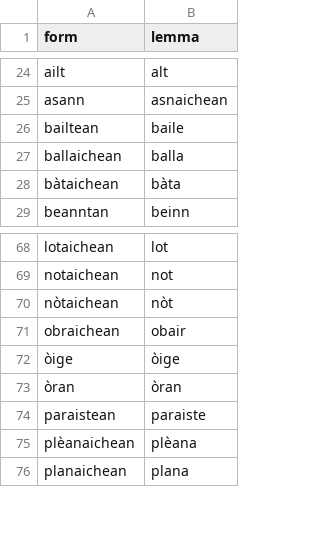
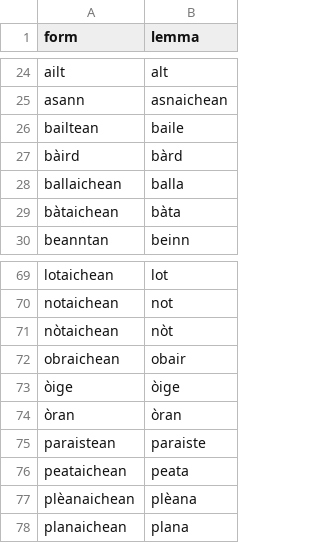
Before and after one commit to colinbatchelor/gdbank, a CSV file: innealan/resources/lemmata.csv, drawn as a sheet; only a part is shown, gaps mark what is left out; the diff names each change by its address in the sheet, - before the commit and + after, or states it on an @@ line.

```diff
--- a/innealan/resources/lemmata.csv
+++ b/innealan/resources/lemmata.csv
+row 27: bàird | bàrd
+row 76: peataichean | peata
```
Also changed, not shown: 3 other files.
